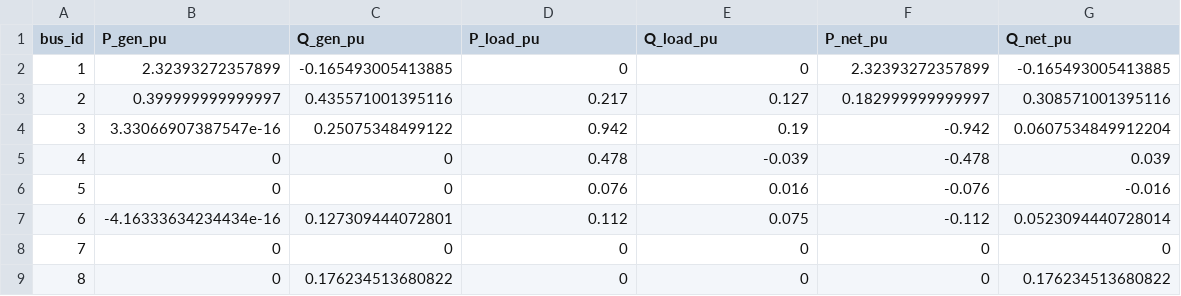
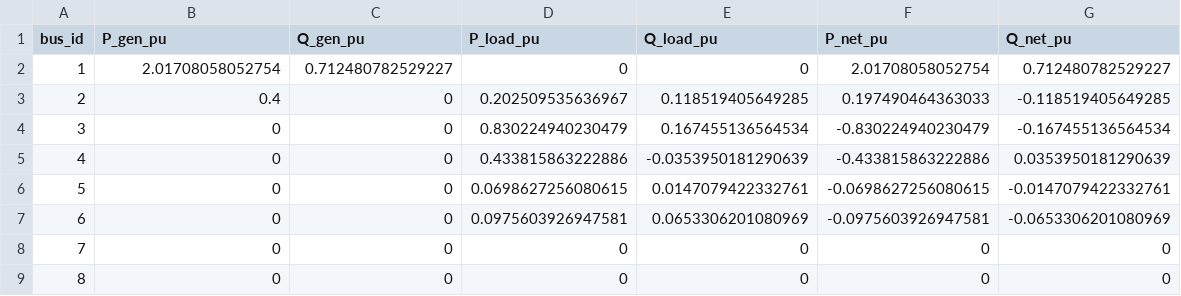
Before and after one commit to 123456mmass/GridFormLab, a CSV file: docs/source/figures/ieee14_ibr_pf_sssa_ts/normal_pf_power.csv, drawn as a sheet; only a part is shown; the diff covers the shown part only.

Commit message:
Unify report tables on all-GFL equilibrium

```diff
--- a/docs/source/figures/ieee14_ibr_pf_sssa_ts/normal_pf_power.csv
+++ b/docs/source/figures/ieee14_ibr_pf_sssa_ts/normal_pf_power.csv
@@ -1,9 +1,9 @@
 bus_id,P_gen_pu,Q_gen_pu,P_load_pu,Q_load_pu,P_net_pu,Q_net_pu
-1,2.32393272357899,-0.165493005413885,0,0,2.32393272357899,-0.165493005413885
-2,0.399999999999997,0.435571001395116,0.217,0.127,0.182999999999997,0.308571001395116
-3,3.33066907387547e-16,0.25075348499122,0.942,0.19,-0.942,0.0607534849912204
-4,0,0,0.478,-0.039,-0.478,0.039
-5,0,0,0.076,0.016,-0.076,-0.016
-6,-4.16333634234434e-16,0.127309444072801,0.112,0.075,-0.112,0.0523094440728014
+1,2.01708058052754,0.712480782529227,0,0,2.01708058052754,0.712480782529227
+2,0.4,0,0.202509535636967,0.118519405649285,0.197490464363033,-0.118519405649285
+3,0,0,0.830224940230479,0.167455136564534,-0.830224940230479,-0.167455136564534
+4,0,0,0.433815863222886,-0.0353950181290639,-0.433815863222886,0.0353950181290639
+5,0,0,0.0698627256080615,0.0147079422332761,-0.0698627256080615,-0.0147079422332761
+6,0,0,0.0975603926947581,0.0653306201080969,-0.0975603926947581,-0.0653306201080969
 7,0,0,0,0,0,0
-8,0,0.176234513680822,0,0,0,0.176234513680822
+8,0,0,0,0,0,0
```
Also changed, not shown: 24 edited cells elsewhere in this file, docs/source/figures/ieee14_ibr_pf_sssa_ts/normal_pf_bus.csv, docs/source/figures/ieee14_ibr_pf_sssa_ts/normal_pf_line_flow.csv, 9 other files.
